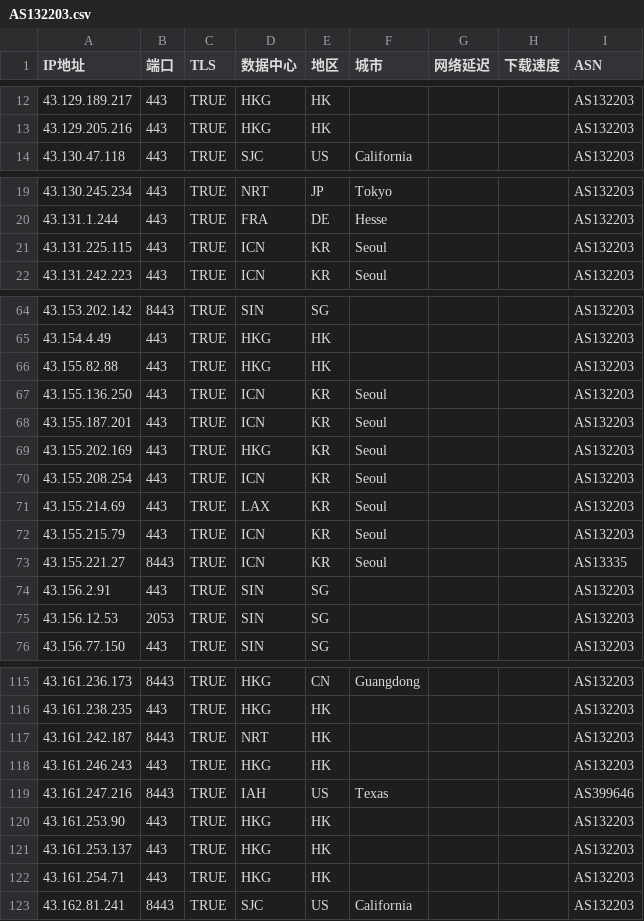
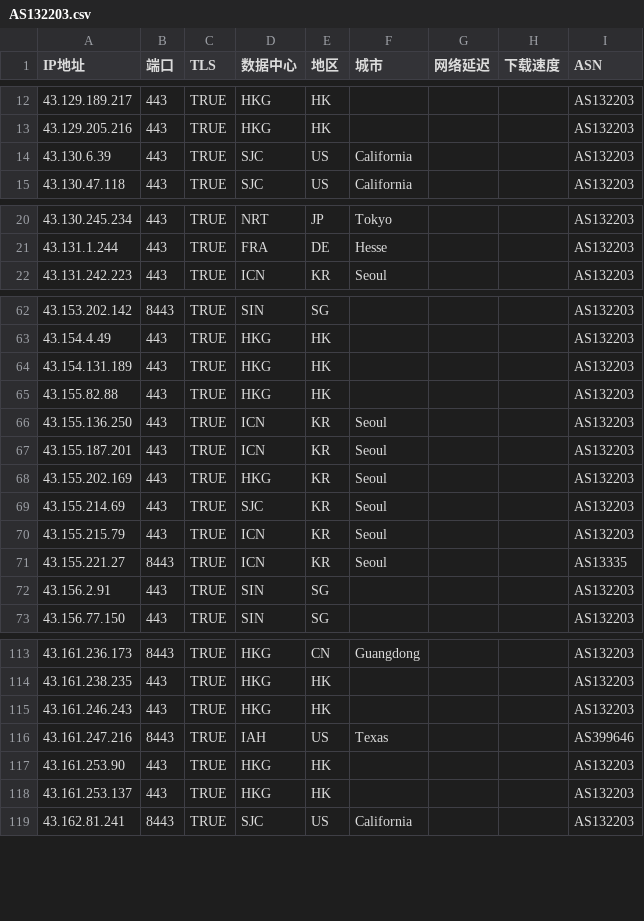
Before and after one commit to zjh327954/css, a CSV file: 优选反代ip/AS132203.csv, drawn as a sheet; only a part is shown, gaps mark what is left out; the diff covers the shown part only.

```diff
--- a/优选反代ip/AS132203.csv
+++ b/优选反代ip/AS132203.csv
@@ -13,2 +13,3 @@
 43.129.205.216,443,TRUE,HKG,HK,,,,AS132203
+43.130.6.39,443,TRUE,SJC,US,California,,,AS132203
 43.130.47.118,443,TRUE,SJC,US,California,,,AS132203
@@ -20,3 +21,2 @@
 43.131.1.244,443,TRUE,FRA,DE,Hesse,,,AS132203
-43.131.225.115,443,TRUE,ICN,KR,Seoul,,,AS132203
 43.131.242.223,443,TRUE,ICN,KR,Seoul,,,AS132203
@@ -65,2 +63,3 @@
 43.154.4.49,443,TRUE,HKG,HK,,,,AS132203
+43.154.131.189,443,TRUE,HKG,HK,,,,AS132203
 43.155.82.88,443,TRUE,HKG,HK,,,,AS132203
@@ -69,4 +68,3 @@
 43.155.202.169,443,TRUE,HKG,KR,Seoul,,,AS132203
-43.155.208.254,443,TRUE,ICN,KR,Seoul,,,AS132203
-43.155.214.69,443,TRUE,LAX,KR,Seoul,,,AS132203
+43.155.214.69,443,TRUE,SJC,KR,Seoul,,,AS132203
 43.155.215.79,443,TRUE,ICN,KR,Seoul,,,AS132203
@@ -74,3 +72,2 @@
 43.156.2.91,443,TRUE,SIN,SG,,,,AS132203
-43.156.12.53,2053,TRUE,SIN,SG,,,,AS132203
 43.156.77.150,443,TRUE,SIN,SG,,,,AS132203
@@ -116,3 +114,2 @@
 43.161.238.235,443,TRUE,HKG,HK,,,,AS132203
-43.161.242.187,8443,TRUE,NRT,HK,,,,AS132203
 43.161.246.243,443,TRUE,HKG,HK,,,,AS132203
@@ -121,3 +118,2 @@
 43.161.253.137,443,TRUE,HKG,HK,,,,AS132203
-43.161.254.71,443,TRUE,HKG,HK,,,,AS132203
 43.162.81.241,8443,TRUE,SJC,US,California,,,AS132203
```
Also changed, not shown: 3 added rows, 5 removed rows and 4 edited cells elsewhere in this file.
